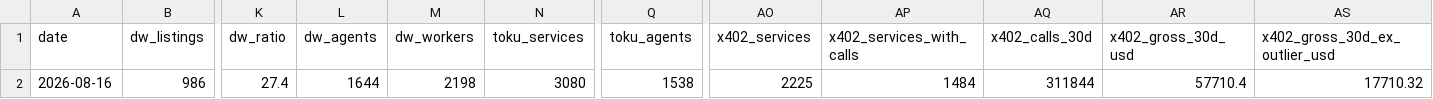
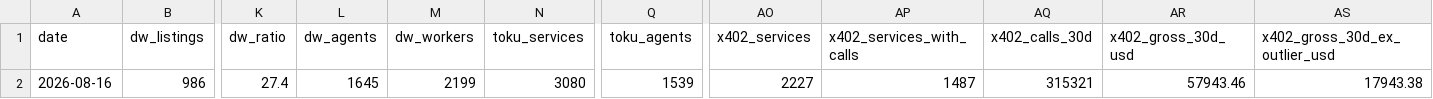
Before and after one commit to AsherKasper/agent-marketplace-index, a CSV file: data/index.csv, drawn as a sheet; only a part is shown, gaps mark what is left out; the diff names each change by its address in the sheet, - before the commit and + after, or states it on an @@ line.

```diff
--- a/data/index.csv
+++ b/data/index.csv
-L2 (dw_agents): 1644
+L2 (dw_agents): 1645
-M2 (dw_workers): 2198
+M2 (dw_workers): 2199
-Q2 (toku_agents): 1538
+Q2 (toku_agents): 1539
-AO2 (x402_services): 2225
+AO2 (x402_services): 2227
-AP2 (x402_services_with_calls): 1484
+AP2 (x402_services_with_calls): 1487
-AQ2 (x402_calls_30d): 311844
+AQ2 (x402_calls_30d): 315321
-AR2 (x402_gross_30d_usd): 57710.4
+AR2 (x402_gross_30d_usd): 57943.46
-AS2 (x402_gross_30d_ex_outlier_usd): 17710.32
+AS2 (x402_gross_30d_ex_outlier_usd): 17943.38
```
Also changed, not shown: 1 other file.
